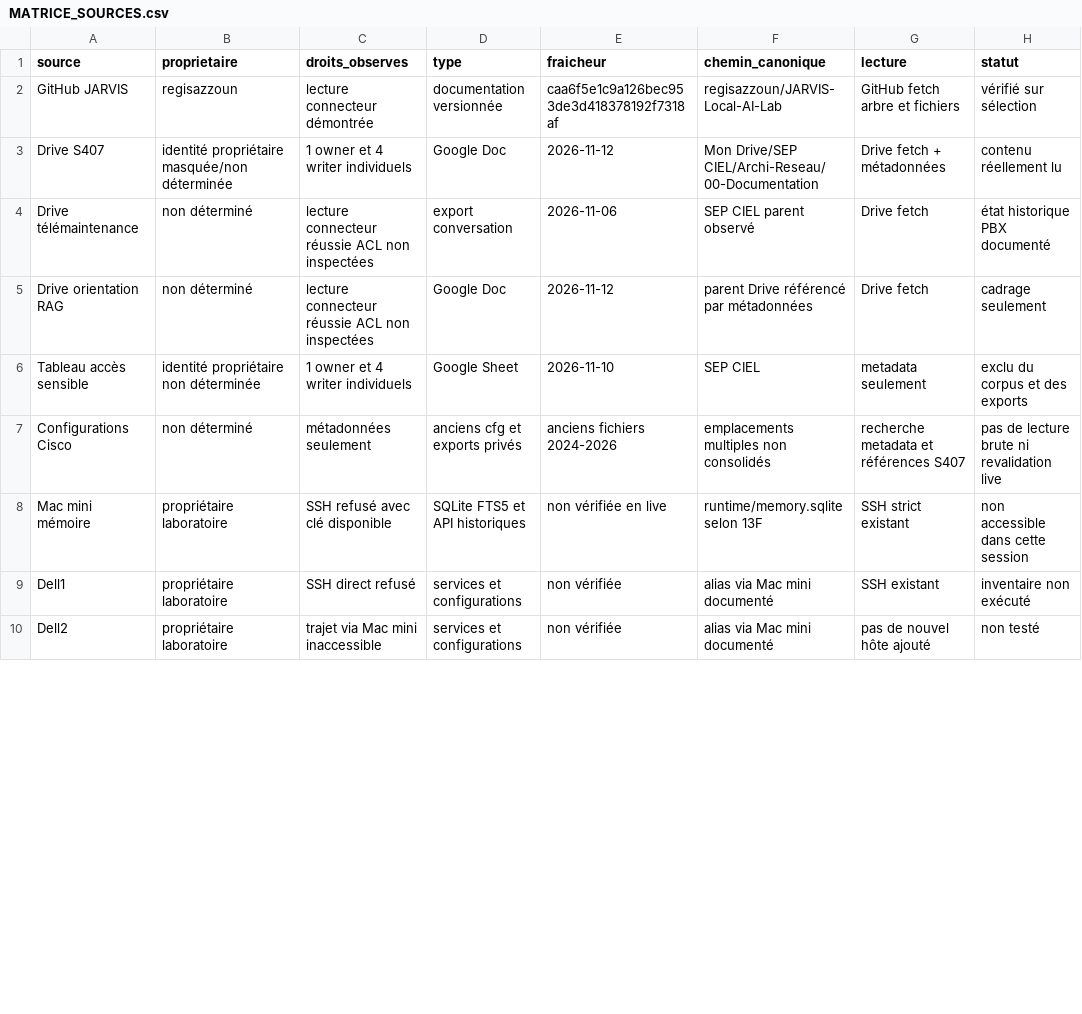
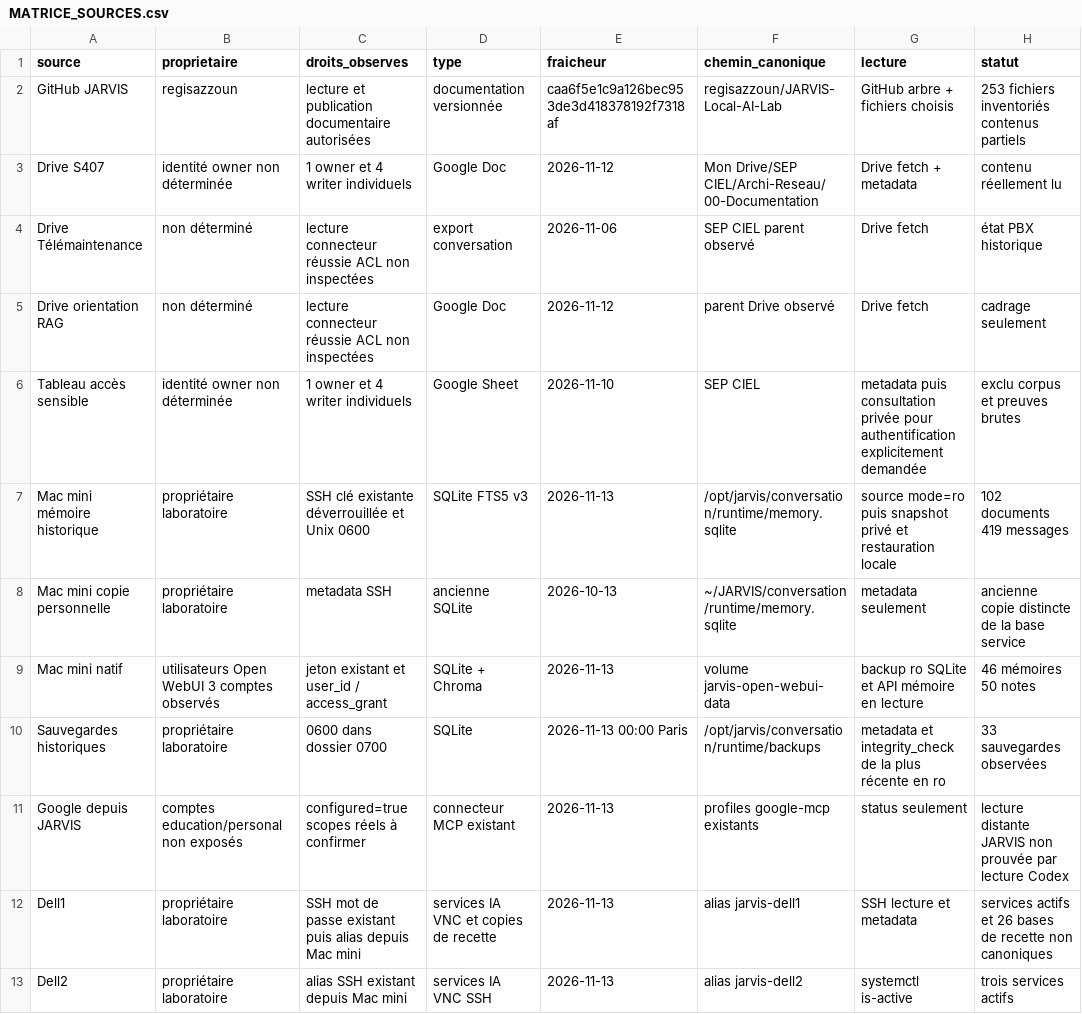
Before and after one commit to regisazzoun/JARVIS-Local-AI-Lab, a CSV file: docs/missions/24-MEMOIRE-RAG/24A/MATRICE_SOURCES.csv, drawn as a sheet; only a part is shown; the diff covers the shown part only.

Commit message:
docs(24A): vérifier accès réels, restaurations SQLite, ACL et mémoire native

```diff
--- a/docs/missions/24-MEMOIRE-RAG/24A/MATRICE_SOURCES.csv
+++ b/docs/missions/24-MEMOIRE-RAG/24A/MATRICE_SOURCES.csv
@@ -1,10 +1,13 @@
 source;proprietaire;droits_observes;type;fraicheur;chemin_canonique;lecture;statut
-GitHub JARVIS;regisazzoun;lecture connecteur démontrée;documentation versionnée;caa6f5e1c9a126bec953de3d418378192f7318af;regisazzoun/JARVIS-Local-AI-Lab;GitHub fetch arbre et fichiers;vérifié sur sélection
-Drive S407;identité propriétaire masquée/non déterminée;1 owner et 4 writer individuels;Google Doc;2026-11-12;Mon Drive/SEP CIEL/Archi-Reseau/00-Documentation;Drive fetch + métadonnées;contenu réellement lu
-Drive télémaintenance;non déterminé;lecture connecteur réussie ACL non inspectées;export conversation;2026-11-06;SEP CIEL parent observé;Drive fetch;état historique PBX documenté
-Drive orientation RAG;non déterminé;lecture connecteur réussie ACL non inspectées;Google Doc;2026-11-12;parent Drive référencé par métadonnées;Drive fetch;cadrage seulement
-Tableau accès sensible;identité propriétaire non déterminée;1 owner et 4 writer individuels;Google Sheet;2026-11-10;SEP CIEL;metadata seulement;exclu du corpus et des exports
-Configurations Cisco;non déterminé;métadonnées seulement;anciens cfg et exports privés;anciens fichiers 2024-2026;emplacements multiples non consolidés;recherche metadata et références S407;pas de lecture brute ni revalidation live
-Mac mini mémoire;propriétaire laboratoire;SSH refusé avec clé disponible;SQLite FTS5 et API historiques;non vérifiée en live;runtime/memory.sqlite selon 13F;SSH strict existant;non accessible dans cette session
-Dell1;propriétaire laboratoire;SSH direct refusé;services et configurations;non vérifiée;alias via Mac mini documenté;SSH existant;inventaire non exécuté
-Dell2;propriétaire laboratoire;trajet via Mac mini inaccessible;services et configurations;non vérifiée;alias via Mac mini documenté;pas de nouvel hôte ajouté;non testé
+GitHub JARVIS;regisazzoun;lecture et publication documentaire autorisées;documentation versionnée;caa6f5e1c9a126bec953de3d418378192f7318af;regisazzoun/JARVIS-Local-AI-Lab;GitHub arbre + fichiers choisis;253 fichiers inventoriés contenus partiels
+Drive S407;identité owner non déterminée;1 owner et 4 writer individuels;Google Doc;2026-11-12;Mon Drive/SEP CIEL/Archi-Reseau/00-Documentation;Drive fetch + metadata;contenu réellement lu
+Drive Télémaintenance;non déterminé;lecture connecteur réussie ACL non inspectées;export conversation;2026-11-06;SEP CIEL parent observé;Drive fetch;état PBX historique
+Drive orientation RAG;non déterminé;lecture connecteur réussie ACL non inspectées;Google Doc;2026-11-12;parent Drive observé;Drive fetch;cadrage seulement
+Tableau accès sensible;identité owner non déterminée;1 owner et 4 writer individuels;Google Sheet;2026-11-10;SEP CIEL;metadata puis consultation privée pour authentification explicitement demandée;exclu corpus et preuves brutes
+Mac mini mémoire historique;propriétaire laboratoire;SSH clé existante déverrouillée et Unix 0600;SQLite FTS5 v3;2026-11-13;/opt/jarvis/conversation/runtime/memory.sqlite;source mode=ro puis snapshot privé et restauration locale;102 documents 419 messages
+Mac mini copie personnelle;propriétaire laboratoire;metadata SSH;ancienne SQLite;2026-10-13;~/JARVIS/conversation/runtime/memory.sqlite;metadata seulement;ancienne copie distincte de la base service
+Mac mini natif;utilisateurs Open WebUI 3 comptes observés;jeton existant et user_id / access_grant;SQLite + Chroma;2026-11-13;volume jarvis-open-webui-data;backup ro SQLite et API mémoire en lecture;46 mémoires 50 notes
+Sauvegardes historiques;propriétaire laboratoire;0600 dans dossier 0700;SQLite;2026-11-13 00:00 Paris;/opt/jarvis/conversation/runtime/backups;metadata et integrity_check de la plus récente en ro;33 sauvegardes observées
+Google depuis JARVIS;comptes education/personal non exposés;configured=true scopes réels à confirmer;connecteur MCP existant;2026-11-13;profiles google-mcp existants;status seulement;lecture distante JARVIS non prouvée par lecture Codex
+Dell1;propriétaire laboratoire;SSH mot de passe existant puis alias depuis Mac mini;services IA VNC et copies de recette;2026-11-13;alias jarvis-dell1;SSH lecture et metadata;services actifs et 26 bases de recette non canoniques
+Dell2;propriétaire laboratoire;alias SSH existant depuis Mac mini;services IA VNC SSH;2026-11-13;alias jarvis-dell2;systemctl is-active;trois services actifs
```
Also changed, not shown: 1 added row and 19 edited cells elsewhere in this file, 16 other files.
